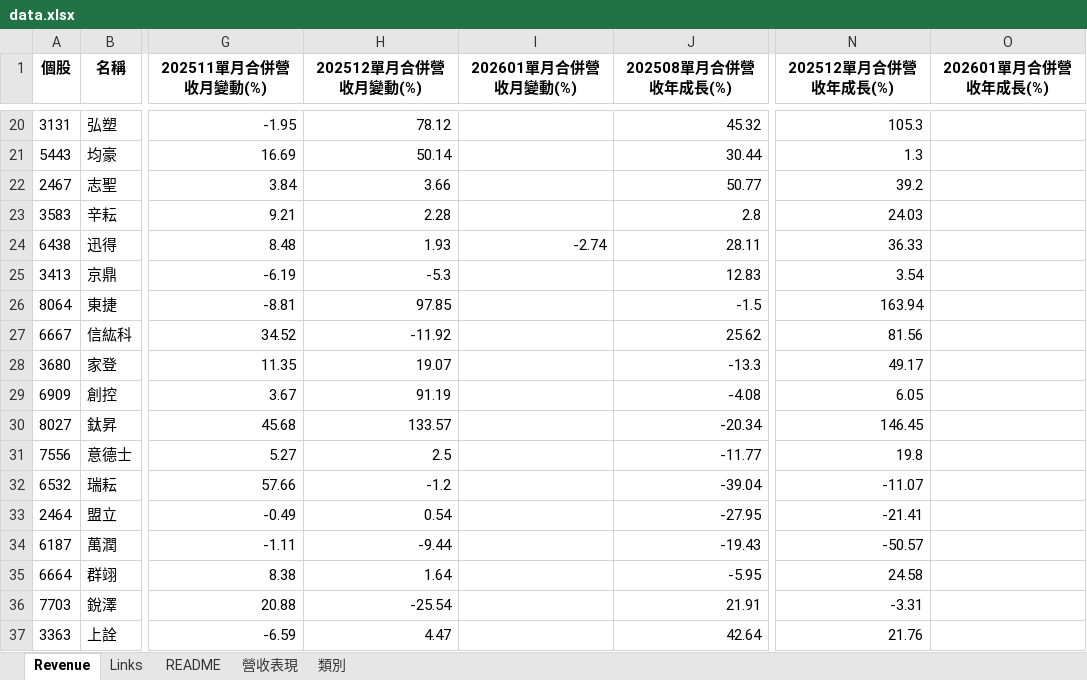
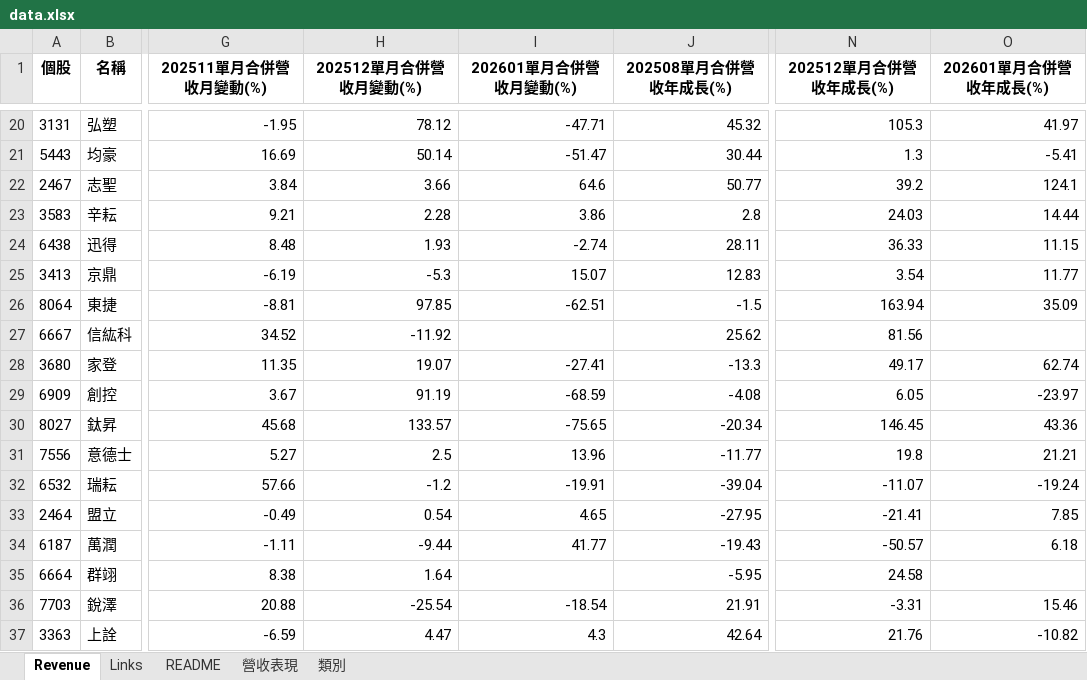
Before and after one commit to twfcinv-svg/revenue, an Excel workbook: data.xlsx, sheet Revenue, drawn as a sheet; only a part is shown, gaps mark what is left out; values as stored, in another font and other column widths than the file's, no borders; the diff covers the shown part only; the diff names each change by its address in the sheet, - before the commit and + after, or states it on an @@ line.

```diff
--- a/data.xlsx (sheet Revenue)
+++ b/data.xlsx (sheet Revenue)
-I20 (202601單月合併營收月變動(%)): (empty)
+I20 (202601單月合併營收月變動(%)): -47.71
-O20 (202601單月合併營收年成長(%)): (empty)
+O20 (202601單月合併營收年成長(%)): 41.97
-I21 (202601單月合併營收月變動(%)): (empty)
+I21 (202601單月合併營收月變動(%)): -51.47
-O21 (202601單月合併營收年成長(%)): (empty)
+O21 (202601單月合併營收年成長(%)): -5.41
-I22 (202601單月合併營收月變動(%)): (empty)
+I22 (202601單月合併營收月變動(%)): 64.6
-O22 (202601單月合併營收年成長(%)): (empty)
+O22 (202601單月合併營收年成長(%)): 124.1
-I23 (202601單月合併營收月變動(%)): (empty)
+I23 (202601單月合併營收月變動(%)): 3.86
-O23 (202601單月合併營收年成長(%)): (empty)
+O23 (202601單月合併營收年成長(%)): 14.44
-O24 (202601單月合併營收年成長(%)): (empty)
+O24 (202601單月合併營收年成長(%)): 11.15
-I25 (202601單月合併營收月變動(%)): (empty)
+I25 (202601單月合併營收月變動(%)): 15.07
-O25 (202601單月合併營收年成長(%)): (empty)
+O25 (202601單月合併營收年成長(%)): 11.77
-I26 (202601單月合併營收月變動(%)): (empty)
+I26 (202601單月合併營收月變動(%)): -62.51
-O26 (202601單月合併營收年成長(%)): (empty)
+O26 (202601單月合併營收年成長(%)): 35.09
-I28 (202601單月合併營收月變動(%)): (empty)
+I28 (202601單月合併營收月變動(%)): -27.41
-O28 (202601單月合併營收年成長(%)): (empty)
+O28 (202601單月合併營收年成長(%)): 62.74
-I29 (202601單月合併營收月變動(%)): (empty)
+I29 (202601單月合併營收月變動(%)): -68.59
-O29 (202601單月合併營收年成長(%)): (empty)
+O29 (202601單月合併營收年成長(%)): -23.97
-I30 (202601單月合併營收月變動(%)): (empty)
+I30 (202601單月合併營收月變動(%)): -75.65
-O30 (202601單月合併營收年成長(%)): (empty)
+O30 (202601單月合併營收年成長(%)): 43.36
-I31 (202601單月合併營收月變動(%)): (empty)
+I31 (202601單月合併營收月變動(%)): 13.96
-O31 (202601單月合併營收年成長(%)): (empty)
+O31 (202601單月合併營收年成長(%)): 21.21
-I32 (202601單月合併營收月變動(%)): (empty)
+I32 (202601單月合併營收月變動(%)): -19.91
-O32 (202601單月合併營收年成長(%)): (empty)
+O32 (202601單月合併營收年成長(%)): -19.24
-I33 (202601單月合併營收月變動(%)): (empty)
+I33 (202601單月合併營收月變動(%)): 4.65
-O33 (202601單月合併營收年成長(%)): (empty)
+O33 (202601單月合併營收年成長(%)): 7.85
-I34 (202601單月合併營收月變動(%)): (empty)
+I34 (202601單月合併營收月變動(%)): 41.77
-O34 (202601單月合併營收年成長(%)): (empty)
+O34 (202601單月合併營收年成長(%)): 6.18
-I36 (202601單月合併營收月變動(%)): (empty)
+I36 (202601單月合併營收月變動(%)): -18.54
-O36 (202601單月合併營收年成長(%)): (empty)
+O36 (202601單月合併營收年成長(%)): 15.46
-I37 (202601單月合併營收月變動(%)): (empty)
+I37 (202601單月合併營收月變動(%)): 4.3
-O37 (202601單月合併營收年成長(%)): (empty)
+O37 (202601單月合併營收年成長(%)): -10.82
```
Also changed, not shown: 79 edited cells elsewhere in this sheet, sheet 營收表現, formulas that keep their value.
